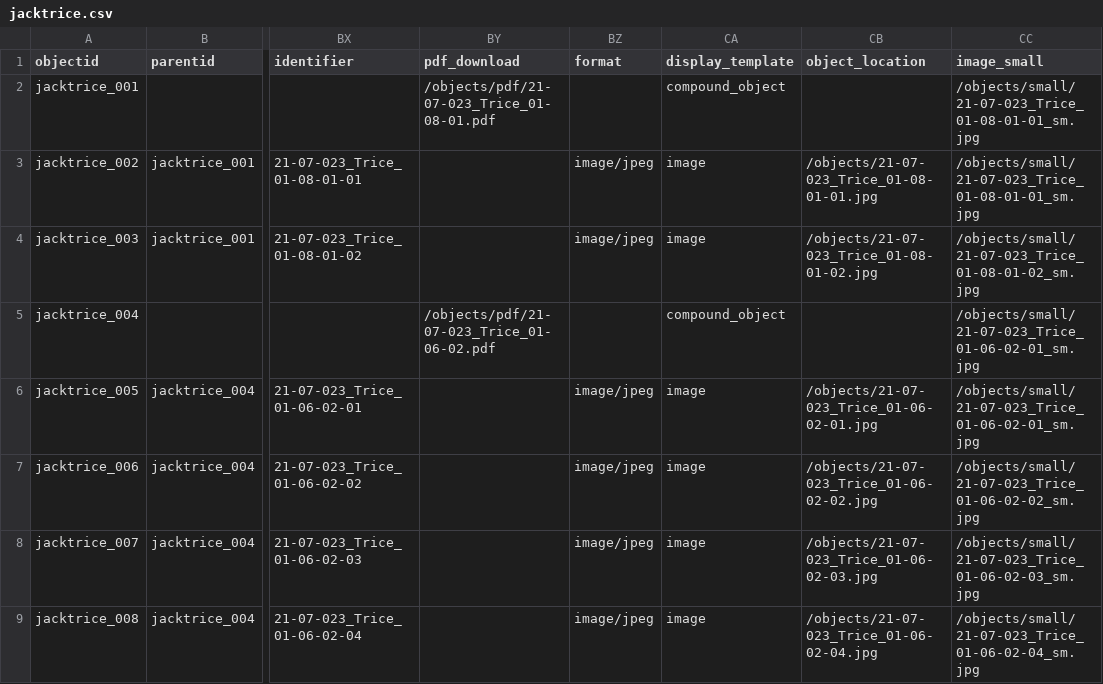
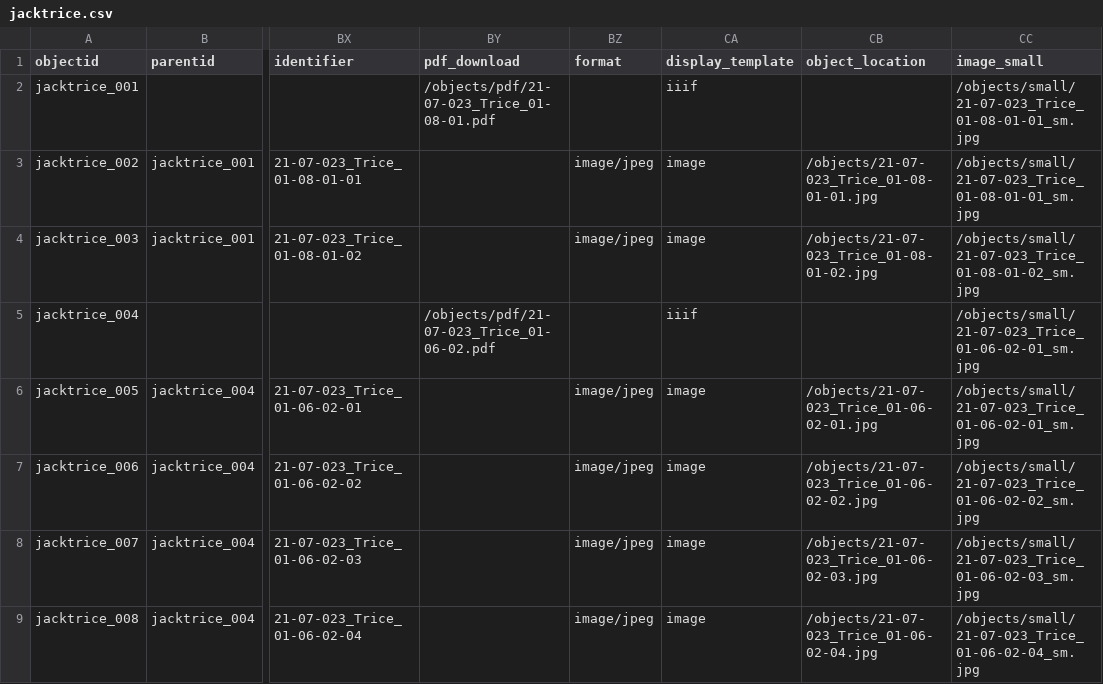
Before and after one commit to owikle/jack-trice-demo, a CSV file: _data/jacktrice.csv, drawn as a sheet; only a part is shown, gaps mark what is left out; the diff names each change by its address in the sheet, - before the commit and + after, or states it on an @@ line.

```diff
--- a/_data/jacktrice.csv
+++ b/_data/jacktrice.csv
-CA2 (display_template): compound_object
+CA2 (display_template): iiif
-CA5 (display_template): compound_object
+CA5 (display_template): iiif
```
Also changed, not shown: 9 other files.
